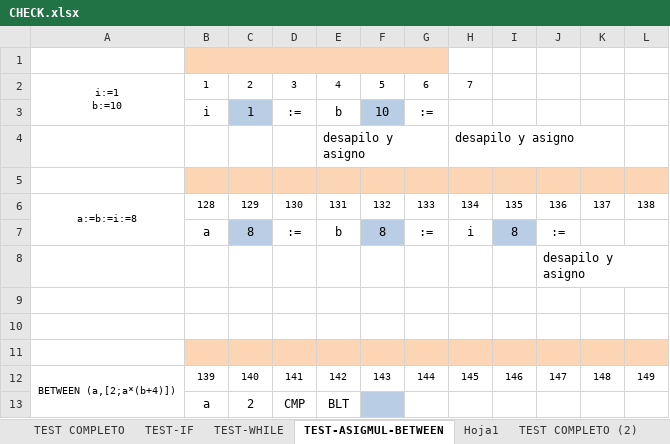
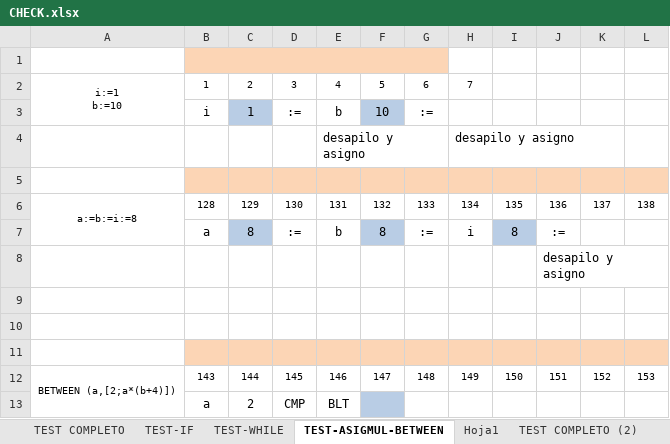
Before and after one commit to LyC-Grupo1/Compilador, an Excel workbook: Segunda_entrega_correccion/CHECK.xlsx, sheet TEST-ASIGMUL-BETWEEN, drawn as a sheet; values as stored, in another font and other column widths than the file's, no borders; removed rows and columns are numbered as before the commit, all else as after; the diff names each change by its address in the sheet, - before the commit and + after, or states it on an @@ line.

```diff
--- a/Segunda_entrega_correccion/CHECK.xlsx (sheet TEST-ASIGMUL-BETWEEN)
+++ b/Segunda_entrega_correccion/CHECK.xlsx (sheet TEST-ASIGMUL-BETWEEN)
-row 12: BETWEEN (a,[2;a*(b+4)]) | 139 | 140 | 141 | 142 | 143 | 144 | 145 | 146 | 147 | 148 | 149
+row 12: BETWEEN (a,[2;a*(b+4)]) | 143 | 144 | 145 | 146 | 147 | 148 | 149 | 150 | 151 | 152 | 153
```
Also changed, not shown: sheet TEST COMPLETO, sheet TEST-WHILE, sheet TEST-IF, formulas that keep their value, Segunda_entrega_correccion/CORRECCIONES SEGUNDA ENTREGA.xlsx, 7 other files.
